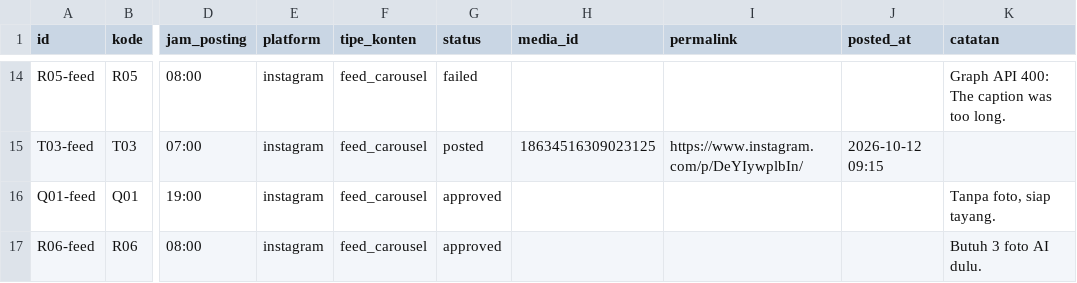
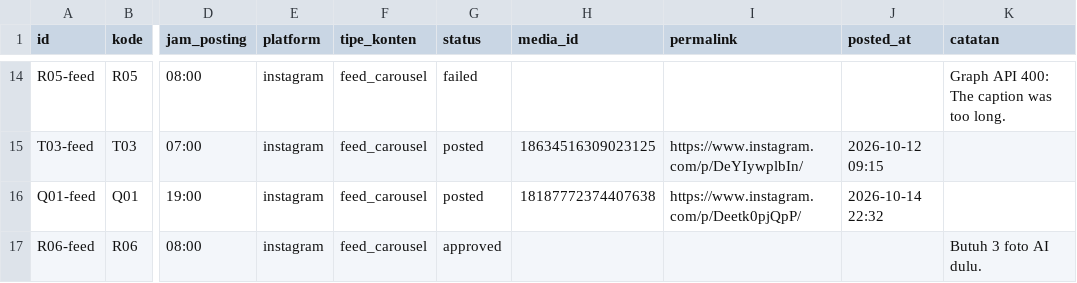
Before and after one commit to zaldywirjawan/piringkalori-agent, a CSV file: calendar.csv, drawn as a sheet; only a part is shown, gaps mark what is left out; the diff names each change by its address in the sheet, - before the commit and + after, or states it on an @@ line.

```diff
--- a/calendar.csv
+++ b/calendar.csv
-G16 (status): approved
+G16 (status): posted
-H16 (media_id): (empty)
+H16 (media_id): 18187772374407638
-I16 (permalink): (empty)
+I16 (permalink): https://www.instagram.com/p/Deetk0pjQpP/
-J16 (posted_at): (empty)
+J16 (posted_at): 2026-10-14 22:32
-K16 (catatan): Tanpa foto, siap tayang.
+K16 (catatan): (empty)
```
Also changed, not shown: log-performa.csv, 11 other files.
